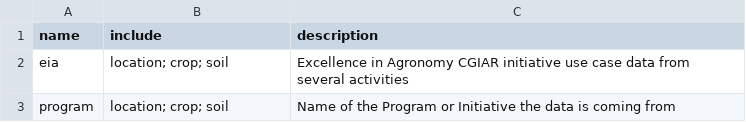
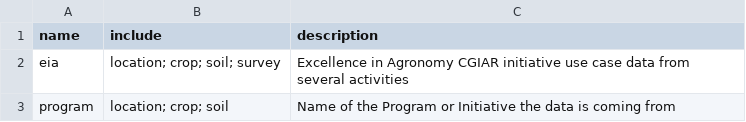
Before and after one commit to EiA2030/eia-carob, a CSV file: terms/groups.csv, drawn as a sheet.

Commit message:
update terms

```diff
--- a/terms/groups.csv
+++ b/terms/groups.csv
@@ -1,3 +1,3 @@
 "name","include","description"
-"eia","location; crop; soil","Excellence in Agronomy CGIAR initiative use case data from several activities"
+"eia","location; crop; soil; survey","Excellence in Agronomy CGIAR initiative use case data from several activities"
 "program","location; crop; soil","Name of the Program or Initiative the data is coming from"
```
Also changed, not shown: 5 other files.
